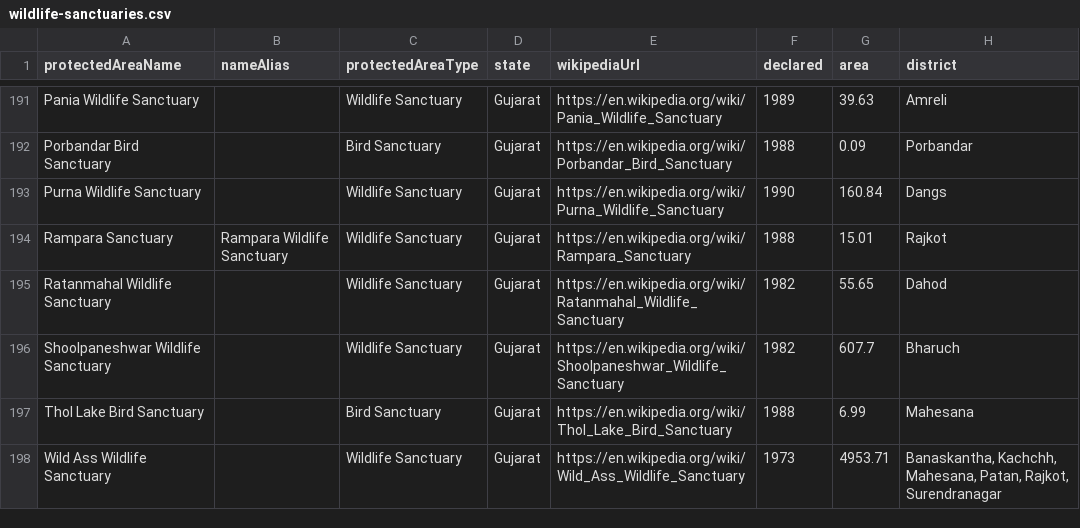
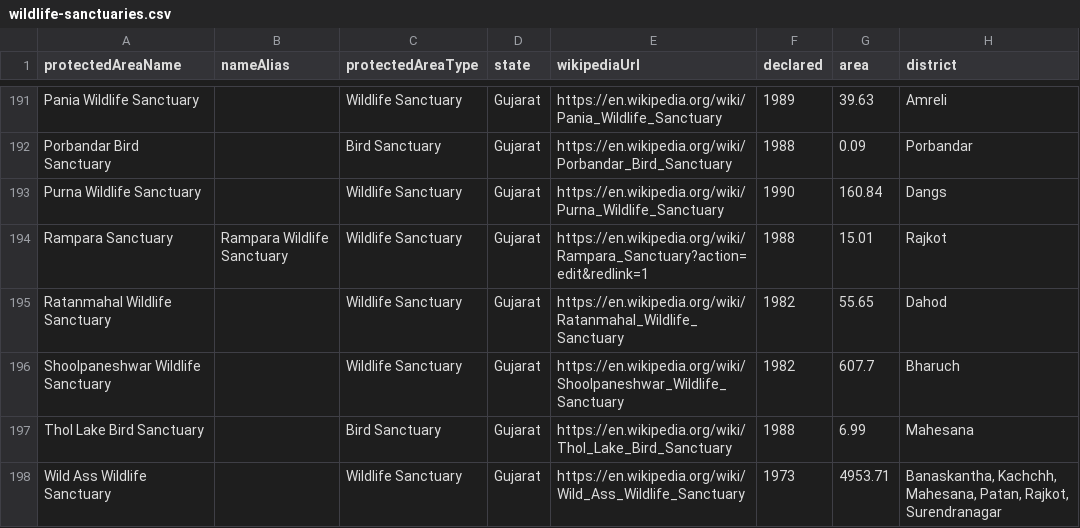
Before and after one commit to publicmap/india-esz-dashboard, a CSV file: data/wikipedia/wildlife-sanctuaries.csv, drawn as a sheet; only a part is shown, gaps mark what is left out.

```diff
--- a/data/wikipedia/wildlife-sanctuaries.csv
+++ b/data/wikipedia/wildlife-sanctuaries.csv
@@ -193,3 +193,3 @@ Porbandar Bird Sanctuary,,Bird Sanctuary,Gujarat,https://en.wikipedia.org/wiki/P
 Purna Wildlife Sanctuary,,Wildlife Sanctuary,Gujarat,https://en.wikipedia.org/wiki/Purna_Wildlife_Sanctuary,1990,160.84,Dangs
-Rampara Sanctuary,Rampara Wildlife Sanctuary,Wildlife Sanctuary,Gujarat,https://en.wikipedia.org/wiki/Rampara_Sanctuary,1988,15.01,Rajkot
+Rampara Sanctuary,Rampara Wildlife Sanctuary,Wildlife Sanctuary,Gujarat,https://en.wikipedia.org/wiki/Rampara_Sanctuary?action=edit&redlink=1,1988,15.01,Rajkot
 Ratanmahal Wildlife Sanctuary,,Wildlife Sanctuary,Gujarat,https://en.wikipedia.org/wiki/Ratanmahal_Wildlife_Sanctuary,1982,55.65,Dahod
```
Also changed, not shown: data/enrichment-cache.csv, data/moef/esz-notifications.csv, 12 other files.
